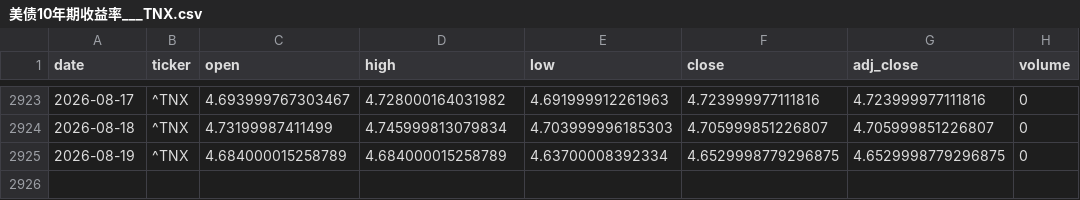
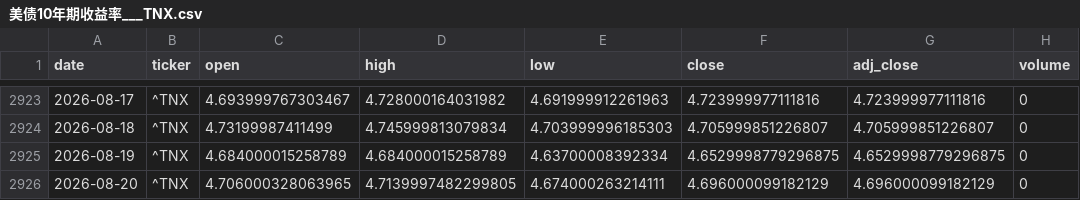
Before and after one commit to zid036116-ship-it/-, a CSV file: market_data/美债10年期收益率___TNX.csv, drawn as a sheet; only a part is shown, gaps mark what is left out; the diff names each change by its address in the sheet, - before the commit and + after, or states it on an @@ line.

Commit message:
auto: update market_data 2026-08-20T20:50:42Z

```diff
--- a/market_data/美债10年期收益率___TNX.csv
+++ b/market_data/美债10年期收益率___TNX.csv
+row 2926: 2026-08-20 | ^TNX | 4.706000328063965 | 4.7139997482299805 | 4.674000263214111 | 4.696000099182129 | 4.696000099182129 | 0
```
Also changed, not shown: docs/market_data/Nasdaq Composite 纳指综合___IXIC.csv, docs/market_data/中证新能源ETF_159845__159845.SZ.csv, 11 other files.
